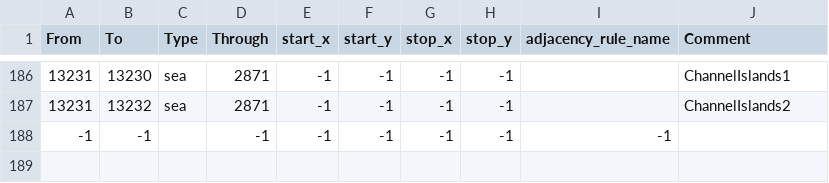
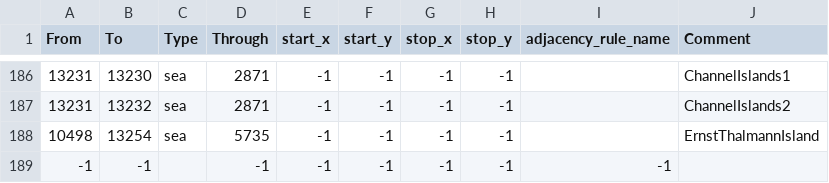
Before and after one commit to pieckenst/Cold-War--The-Iron-Curtain, a CSV file: Cold War Iron Curtain/map/adjacencies.csv, drawn as a sheet; only a part is shown, gaps mark what is left out.

Commit message:
Ernst Thälmann Island

```diff
--- a/Cold War Iron Curtain/map/adjacencies.csv
+++ b/Cold War Iron Curtain/map/adjacencies.csv
@@ -187,2 +187,3 @@ From;To;Type;Through;start_x;start_y;stop_x;stop_y;adjacency_rule_name;Comment
 13231;13232;sea;2871;-1;-1;-1;-1;;ChannelIslands2
+10498;13254;sea;5735;-1;-1;-1;-1;;ErnstThalmannIsland
 -1;-1;;-1;-1;-1;-1;-1;-1
```
Also changed, not shown: Cold War Iron Curtain/map/definition.csv, 10 other files.
